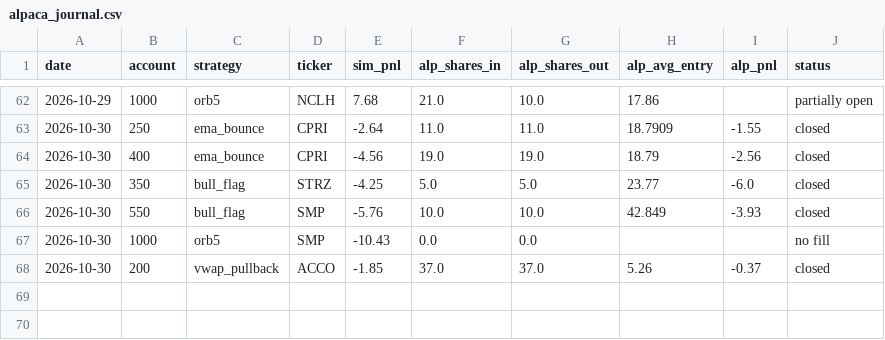
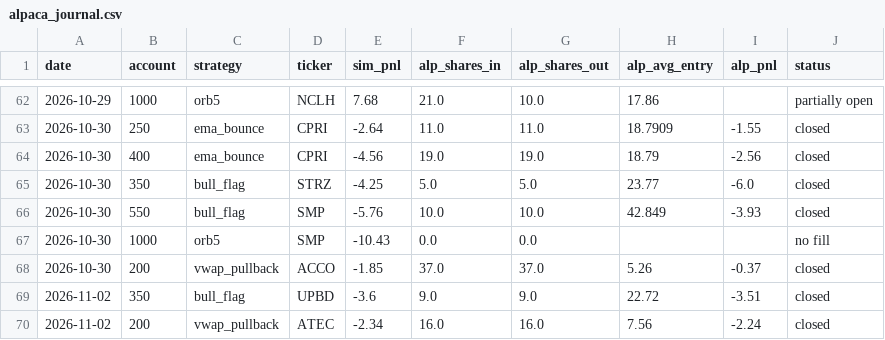
Before and after one commit to newurbaninfluence-lgtm/paper-trading-bot, a CSV file: alpaca_journal.csv, drawn as a sheet; only a part is shown, gaps mark what is left out; the diff names each change by its address in the sheet, - before the commit and + after, or states it on an @@ line.

```diff
--- a/alpaca_journal.csv
+++ b/alpaca_journal.csv
+row 69: 2026-11-02 | 350 | bull_flag | UPBD | -3.6 | 9.0 | 9.0 | 22.72 | -3.51 | closed
+row 70: 2026-11-02 | 200 | vwap_pullback | ATEC | -2.34 | 16.0 | 16.0 | 7.56 | -2.24 | closed
```
Also changed, not shown: journal.csv, signals.csv, 2 other files.
